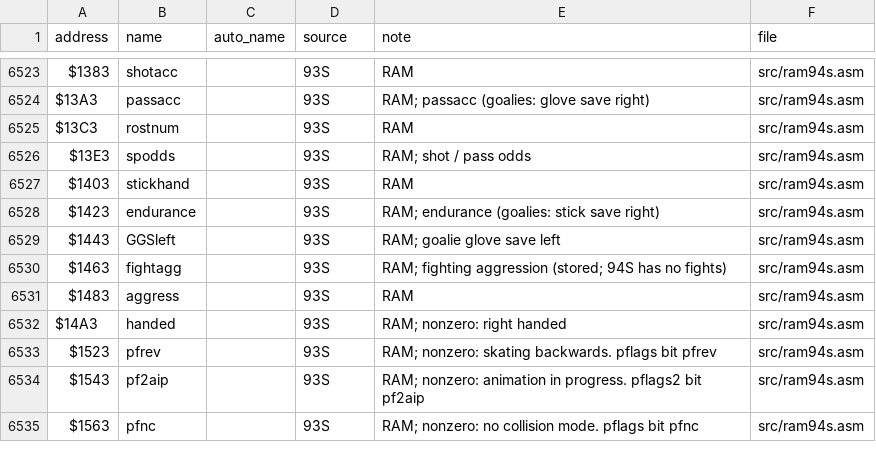
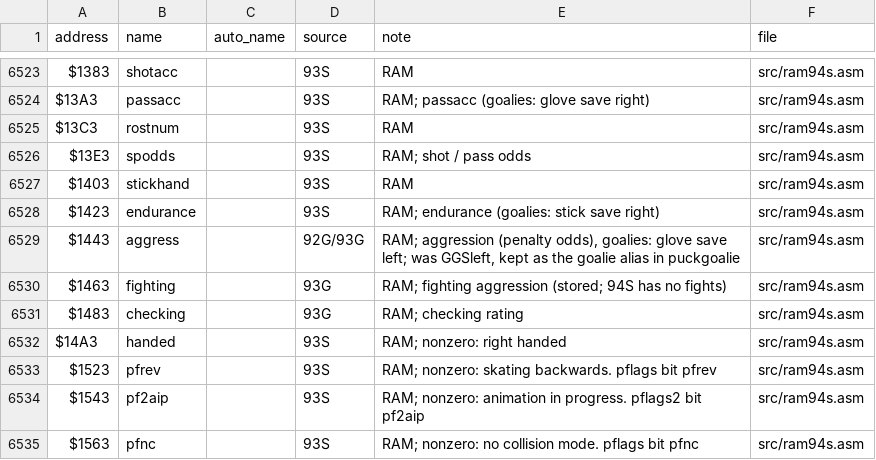
Before and after one commit to abdulahmad/NHL94SNES, a CSV file: docs/name_map.csv, drawn as a sheet; only a part is shown, gaps mark what is left out.

Commit message:
Player byte $73: GGSleft -> aggress, GGSleft kept as the goalie alias
Same rename as 93S: 92G / 93G name the field aggress (skater penalty odds in checkint and checkagr),
goalies read it as the glove save left rating, so GGSleft = aggress stays for puckgoalie. Fixes
the misread comments ("games left", "energy left"), the checkagr header, and the stale name_map
rows for $1443 and $1483. Byte-identical.

```diff
--- a/docs/name_map.csv
+++ b/docs/name_map.csv
@@ -6528,5 +6528,5 @@ $1403,stickhand,,93S,RAM,src/ram94s.asm
 $1423,endurance,,93S,RAM; endurance (goalies: stick save right),src/ram94s.asm
-$1443,GGSleft,,93S,RAM; goalie glove save left,src/ram94s.asm
-$1463,fightagg,,93S,RAM; fighting aggression (stored; 94S has no fights),src/ram94s.asm
-$1483,aggress,,93S,RAM,src/ram94s.asm
+$1443,aggress,,92G/93G,"RAM; aggression (penalty odds), goalies: glove save left; was GGSleft, kept as the goalie alias in puckgoalie",src/ram94s.asm
+$1463,fighting,,93G,RAM; fighting aggression (stored; 94S has no fights),src/ram94s.asm
+$1483,checking,,93G,RAM; checking rating,src/ram94s.asm
 $14A3,handed,,93S,RAM; nonzero: right handed,src/ram94s.asm
```
Also changed, not shown: 4 other files.
